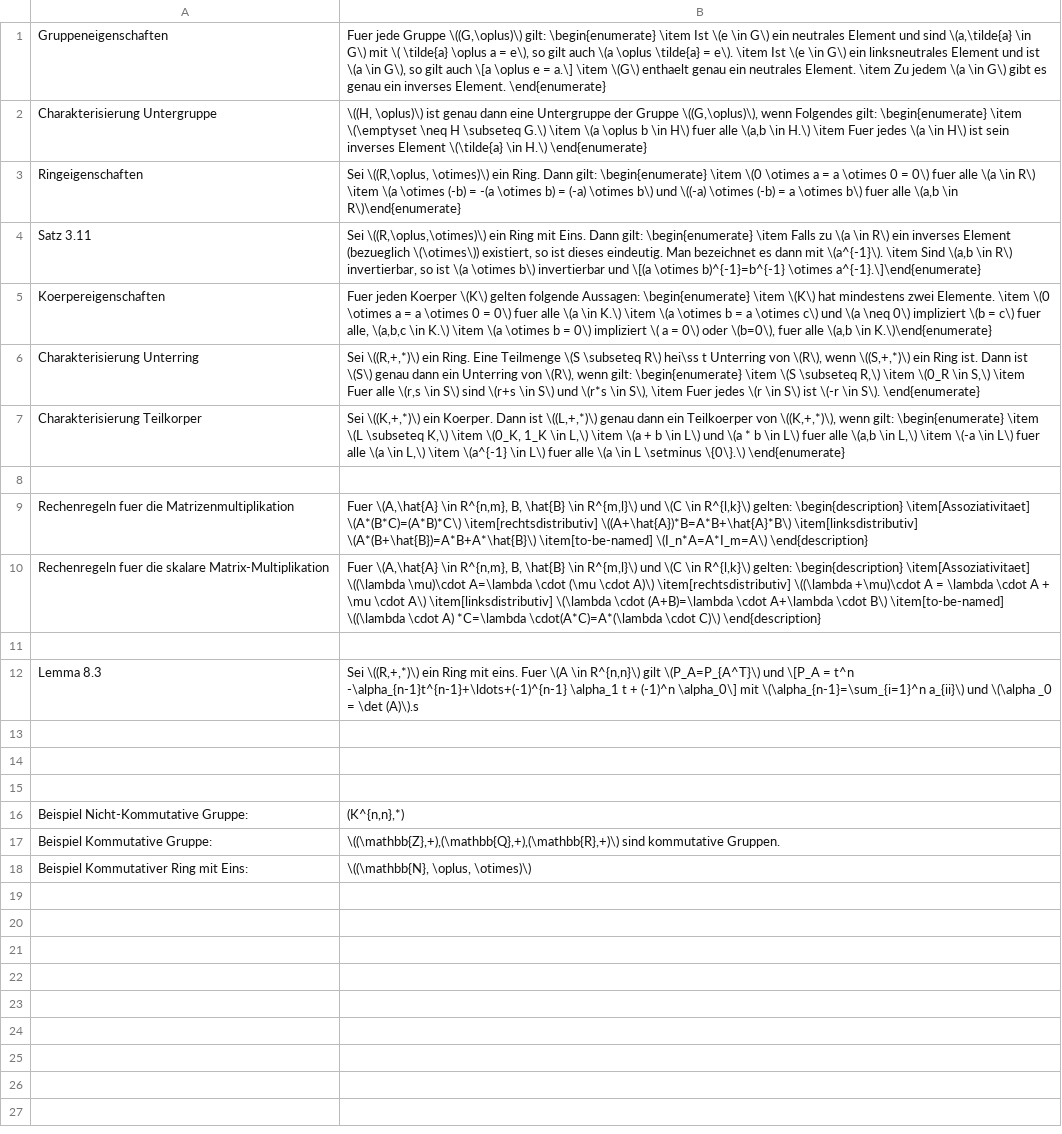
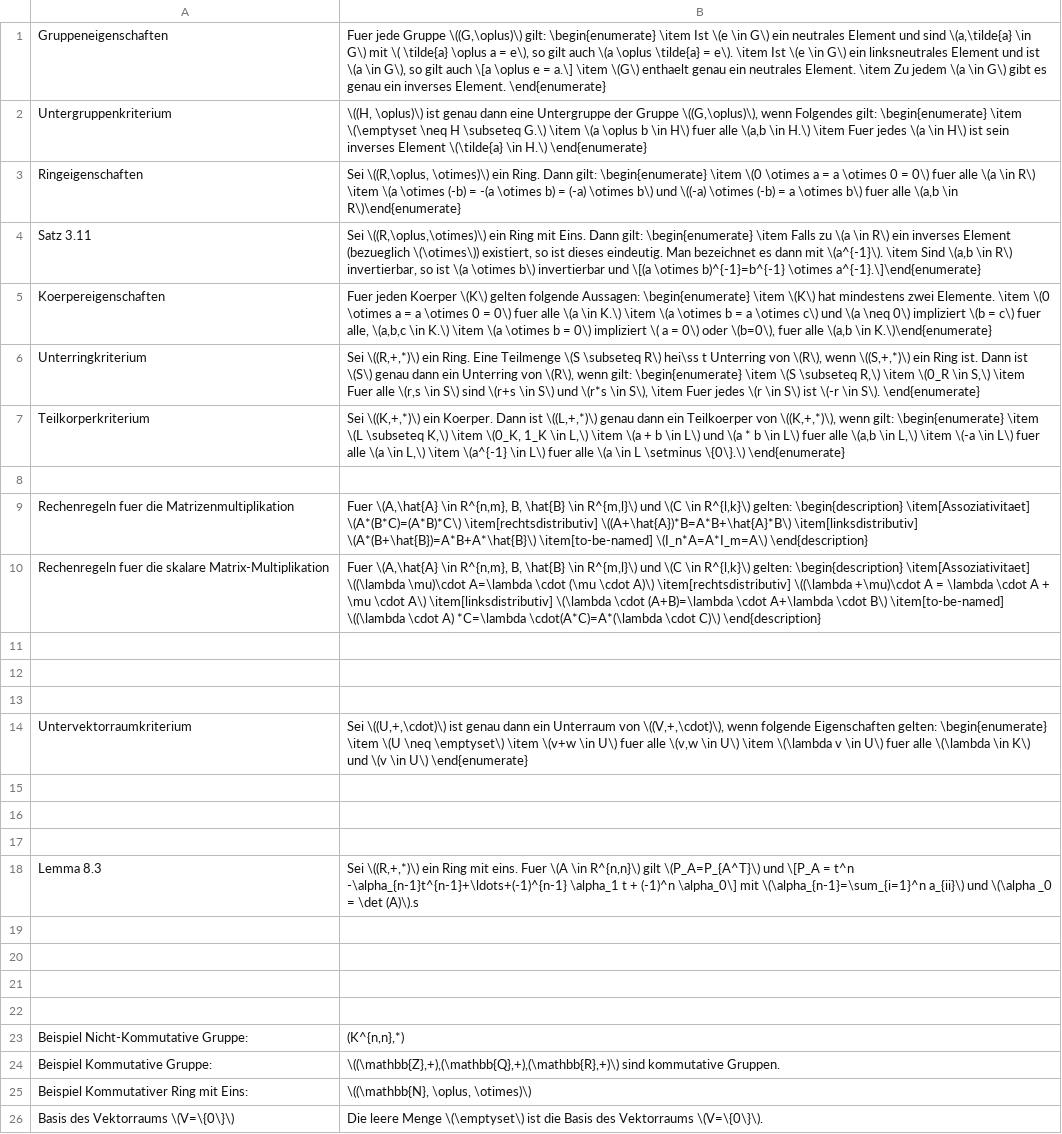
Before and after one commit to sebastian-berndt/Anki, a TSV file: Lina_Theo_I.tsv, drawn as a sheet.

```diff
--- a/Lina_Theo_I.tsv
+++ b/Lina_Theo_I.tsv
@@ -1,3 +1,3 @@
 Gruppeneigenschaften	Fuer jede Gruppe \((G,\oplus)\) gilt: \begin{enumerate} \item Ist \(e \in G\) ein neutrales Element und sind \(a,\tilde{a} \in G\) mit \( \tilde{a} \oplus a = e\), so gilt auch \(a \oplus \tilde{a} = e\). \item Ist \(e \in G\) ein linksneutrales Element und ist \(a \in G\), so gilt auch \[a \oplus e = a.\] \item \(G\) enthaelt genau ein neutrales Element. \item Zu jedem \(a \in G\) gibt es genau ein inverses Element. \end{enumerate}
-Charakterisierung Untergruppe	\((H, \oplus)\) ist genau dann eine Untergruppe der Gruppe \((G,\oplus)\), wenn Folgendes gilt: \begin{enumerate} \item \(\emptyset \neq H \subseteq G.\) \item \(a \oplus b \in H\) fuer alle \(a,b \in H.\) \item Fuer jedes \(a \in H\) ist sein inverses Element \(\tilde{a} \in H.\)  \end{enumerate}
+Untergruppenkriterium	\((H, \oplus)\) ist genau dann eine Untergruppe der Gruppe \((G,\oplus)\), wenn Folgendes gilt: \begin{enumerate} \item \(\emptyset \neq H \subseteq G.\) \item \(a \oplus b \in H\) fuer alle \(a,b \in H.\) \item Fuer jedes \(a \in H\) ist sein inverses Element \(\tilde{a} \in H.\)  \end{enumerate}
 Ringeigenschaften	Sei \((R,\oplus, \otimes)\) ein Ring. Dann gilt: \begin{enumerate} \item \(0 \otimes a = a \otimes 0 = 0\) fuer alle \(a \in R\) \item \(a \otimes (-b) = -(a \otimes b) = (-a) \otimes b\) und \((-a) \otimes (-b) = a \otimes b\)  fuer alle \(a,b \in R\)\end{enumerate}
@@ -5,4 +5,4 @@ Satz 3.11	Sei \((R,\oplus,\otimes)\) ein Ring mit Eins. Dann gilt: \begin{enumer
 Koerpereigenschaften	Fuer jeden Koerper \(K\) gelten folgende Aussagen: \begin{enumerate} \item \(K\) hat mindestens zwei Elemente. \item \(0 \otimes a = a \otimes 0 = 0\) fuer alle \(a \in K.\) \item \(a \otimes b = a \otimes c\) und \(a \neq 0\) impliziert \(b = c\) fuer alle, \(a,b,c \in K.\) \item \(a \otimes b = 0\) impliziert \( a = 0\) oder \(b=0\), fuer alle \(a,b \in K.\)\end{enumerate}
-Charakterisierung Unterring	Sei \((R,+,*)\) ein Ring. Eine Teilmenge \(S \subseteq R\) hei\ss t Unterring von \(R\), wenn \((S,+,*)\) ein Ring ist. Dann ist \(S\) genau dann ein Unterring von \(R\), wenn gilt: \begin{enumerate} \item \(S \subseteq R,\) \item \(0_R \in S,\) \item Fuer alle \(r,s \in S\) sind \(r+s \in S\) und \(r*s \in S\), \item Fuer jedes \(r \in S\) ist \(-r \in S\). \end{enumerate}
-Charakterisierung Teilkorper	Sei \((K,+,*)\) ein Koerper. Dann ist \((L,+,*)\) genau dann ein Teilkoerper von \((K,+,*)\), wenn gilt: \begin{enumerate} \item \(L \subseteq K,\) \item \(0_K, 1_K \in L,\) \item \(a + b \in L\) und \(a * b \in L\) fuer alle \(a,b \in L,\) \item \(-a \in L\) fuer alle \(a \in L,\) \item \(a^{-1} \in L\) fuer alle \(a \in L \setminus \{0\}.\) \end{enumerate}
+Unterringkriterium	Sei \((R,+,*)\) ein Ring. Eine Teilmenge \(S \subseteq R\) hei\ss t Unterring von \(R\), wenn \((S,+,*)\) ein Ring ist. Dann ist \(S\) genau dann ein Unterring von \(R\), wenn gilt: \begin{enumerate} \item \(S \subseteq R,\) \item \(0_R \in S,\) \item Fuer alle \(r,s \in S\) sind \(r+s \in S\) und \(r*s \in S\), \item Fuer jedes \(r \in S\) ist \(-r \in S\). \end{enumerate}
+Teilkorperkriterium	Sei \((K,+,*)\) ein Koerper. Dann ist \((L,+,*)\) genau dann ein Teilkoerper von \((K,+,*)\), wenn gilt: \begin{enumerate} \item \(L \subseteq K,\) \item \(0_K, 1_K \in L,\) \item \(a + b \in L\) und \(a * b \in L\) fuer alle \(a,b \in L,\) \item \(-a \in L\) fuer alle \(a \in L,\) \item \(a^{-1} \in L\) fuer alle \(a \in L \setminus \{0\}.\) \end{enumerate}
 
@@ -11,3 +11,10 @@ Rechenregeln fuer die skalare Matrix-Multiplikation	Fuer \(A,\hat{A} \in R^{n,m}
 
+
+
+Untervektorraumkriterium	Sei \((U,+,\cdot)\) ist genau dann ein Unterraum von \((V,+,\cdot)\), wenn folgende Eigenschaften gelten: \begin{enumerate} \item \(U \neq \emptyset\) \item \(v+w \in U\) fuer alle \(v,w \in U\) \item \(\lambda v \in U\) fuer alle \(\lambda \in K\) und \(v \in U\) \end{enumerate}
+
+
+
 Lemma 8.3	Sei \((R,+,*)\) ein Ring mit eins. Fuer \(A \in R^{n,n}\) gilt \(P_A=P_{A^T}\) und \[P_A = t^n -\alpha_{n-1}t^{n-1}+\ldots+(-1)^{n-1} \alpha_1 t + (-1)^n \alpha_0\] mit \(\alpha_{n-1}=\sum_{i=1}^n a_{ii}\) und \(\alpha _0 = \det (A)\).s
+
 
@@ -18 +25,2 @@ Beispiel Kommutative Gruppe:	\((\mathbb{Z},+),(\mathbb{Q},+),(\mathbb{R},+)\) si
 Beispiel Kommutativer Ring mit Eins:	\((\mathbb{N}, \oplus, \otimes)\)
+Basis des Vektorraums \(V=\{0\}\)	Die leere Menge \(\emptyset\) ist die Basis des Vektorraums \(V=\{0\}\).
```
Also changed, not shown: Lina_Def_I.tsv, 2 other files.
